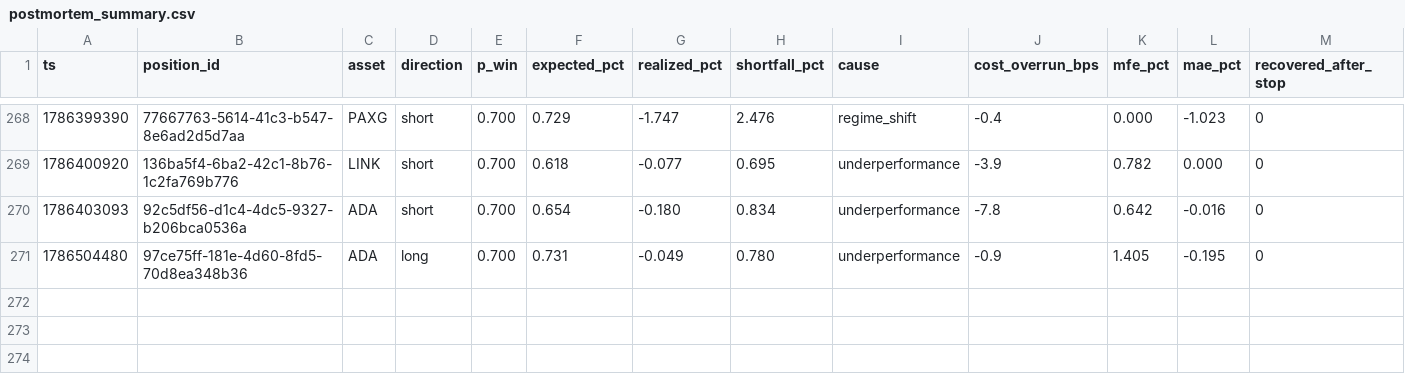
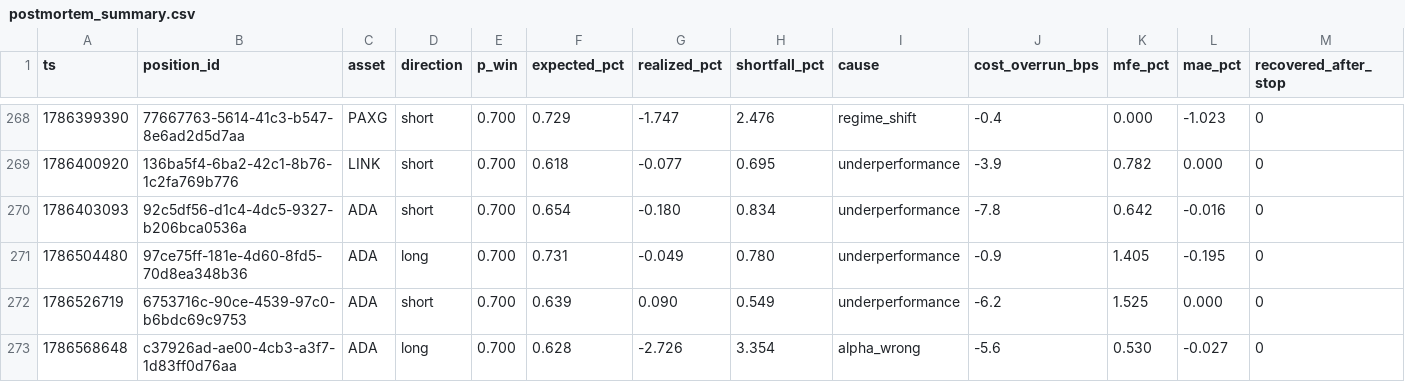
Before and after one commit to jrigoni35-gif/liquiditybot_ab, a CSV file: sessions/pc-live/postmortem_summary.csv, drawn as a sheet; only a part is shown, gaps mark what is left out; rows hold the shown columns only; the diff names each change by its address in the sheet, - before the commit and + after, or states it on an @@ line.

Commit message:
telemetry: sidecar backup @ 21769fb8 (10347 rows, pc-live)

```diff
--- a/sessions/pc-live/postmortem_summary.csv
+++ b/sessions/pc-live/postmortem_summary.csv
+row 272: 1786526719 | 6753716c-90ce-4539-97c0-b6bdc69c9753 | ADA | short | 0.700 | 0.639 | 0.090 | 0.549 | underperformance | -6.2 | 1.525 | 0.000 | 0
+row 273: 1786568648 | c37926ad-ae00-4cb3-a3f7-1d83ff0d76aa | ADA | long | 0.700 | 0.628 | -2.726 | 3.354 | alpha_wrong | -5.6 | 0.530 | -0.027 | 0
```
Also changed, not shown: 6 other files.
